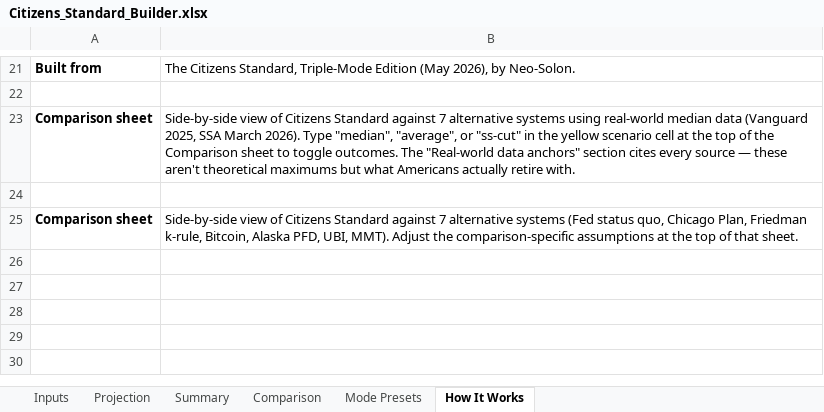
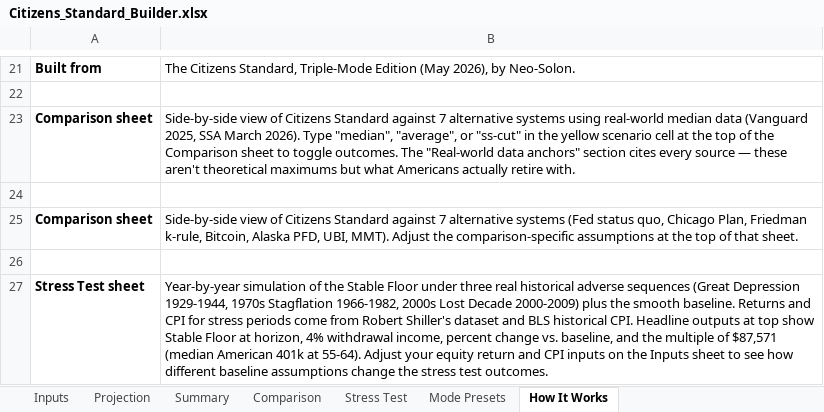
Before and after one commit to Neo-Solon/Citizens-Standard, an Excel workbook: Citizens_Standard_Builder.xlsx, sheet How It Works, drawn as a sheet; only a part is shown, gaps mark what is left out; values as stored, in another font and other column widths than the file's, no borders; the diff names each change by its address in the sheet, - before the commit and + after, or states it on an @@ line.

```diff
--- a/Citizens_Standard_Builder.xlsx (sheet How It Works)
+++ b/Citizens_Standard_Builder.xlsx (sheet How It Works)
+sheet tab: Stress Test
+row 26: (empty)
+row 27: Stress Test sheet | Year-by-year simulation of the Stable Floor under three real historical adverse sequences (Great Depression 1929-1944, 1970s Stagflation 1966-1982, 2000s Lost Decade 2000-2009) plus the smooth baseline. Returns and CPI for stress periods come from Robert Shiller's dataset and BLS historical CPI. Headline outputs at top show Stable Floor at horizon, 4% withdrawal income, percent change vs. baseline, and the multiple of $87,571 (median American 401k at 55-64). Adjust your equity return and CPI inputs on the Inputs sheet to see how different baseline assumptions change the stress test outcomes.
```
